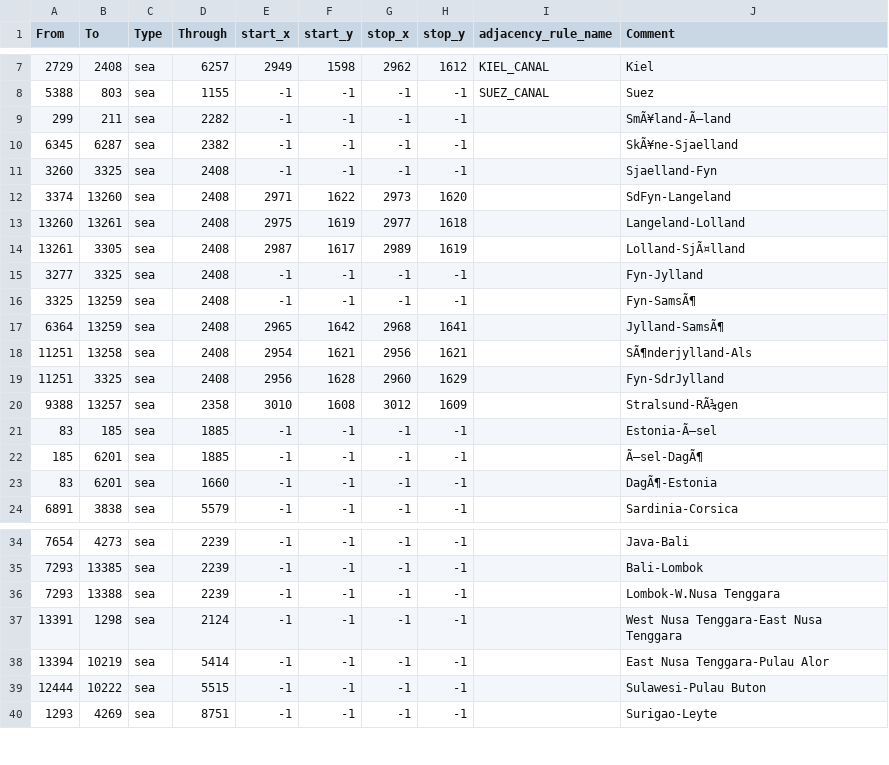
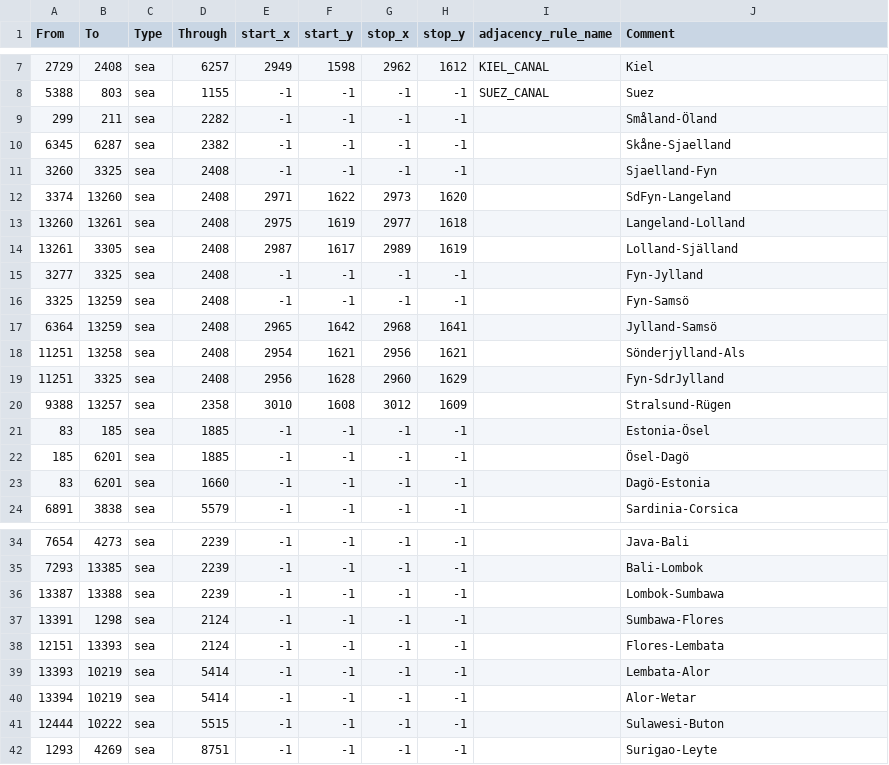
Before and after one commit to KrasnaMerah/East-Indies-Reworked, a CSV file: map/adjacencies.csv, drawn as a sheet; only a part is shown, gaps mark what is left out; addresses are those after the commit; the diff names each change by its address in the sheet, - before the commit and + after, or states it on an @@ line.

Commit message:
Update 251026
- Some character visibility check
- Adjancencies fixing
- Railway addition at West Sumatra

```diff
--- a/map/adjacencies.csv
+++ b/map/adjacencies.csv
-J9 (Comment): SmÃ¥land-Ã–land
+J9 (Comment): Småland-Öland
-J10 (Comment): SkÃ¥ne-Sjaelland
+J10 (Comment): Skåne-Sjaelland
-J14 (Comment): Lolland-SjÃ¤lland
+J14 (Comment): Lolland-Själland
-J16 (Comment): Fyn-SamsÃ¶
+J16 (Comment): Fyn-Samsö
-J17 (Comment): Jylland-SamsÃ¶
+J17 (Comment): Jylland-Samsö
-J18 (Comment): SÃ¶nderjylland-Als
+J18 (Comment): Sönderjylland-Als
-J20 (Comment): Stralsund-RÃ¼gen
+J20 (Comment): Stralsund-Rügen
-J21 (Comment): Estonia-Ã–sel
+J21 (Comment): Estonia-Ösel
-J22 (Comment): Ã–sel-DagÃ¶
+J22 (Comment): Ösel-Dagö
-J23 (Comment): DagÃ¶-Estonia
+J23 (Comment): Dagö-Estonia
-A36 (From): 7293
+A36 (From): 13387
-J36 (Comment): Lombok-W.Nusa Tenggara
+J36 (Comment): Lombok-Sumbawa
-J37 (Comment): West Nusa Tenggara-East Nusa Tenggara
+J37 (Comment): Sumbawa-Flores
+row 38: 12151 | 13393 | sea | 2124 | -1 | -1 | -1 | -1 |  | Flores-Lembata
+row 39: 13393 | 10219 | sea | 5414 | -1 | -1 | -1 | -1 |  | Lembata-Alor
-J40 (Comment): East Nusa Tenggara-Pulau Alor
+J40 (Comment): Alor-Wetar
-J41 (Comment): Sulawesi-Pulau Buton
+J41 (Comment): Sulawesi-Buton
```
Also changed, not shown: 7 other files.
